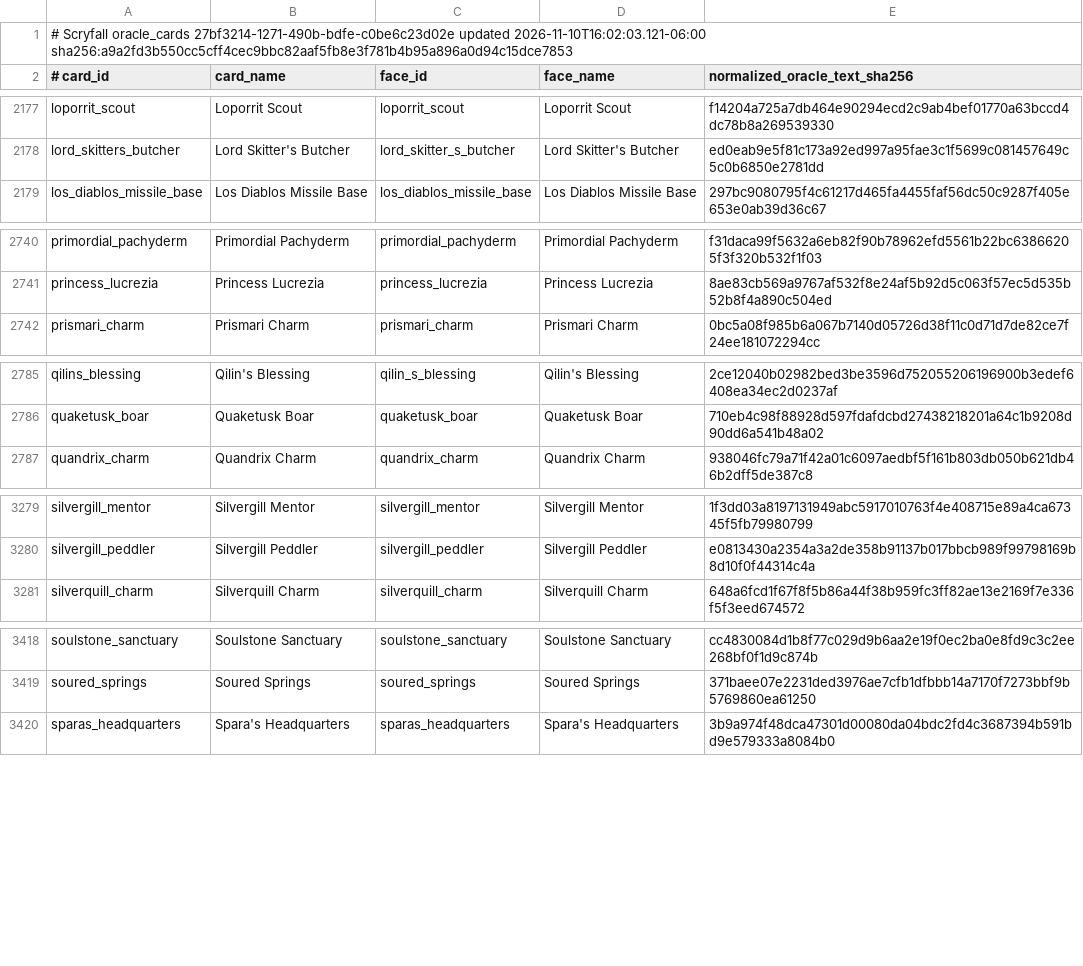
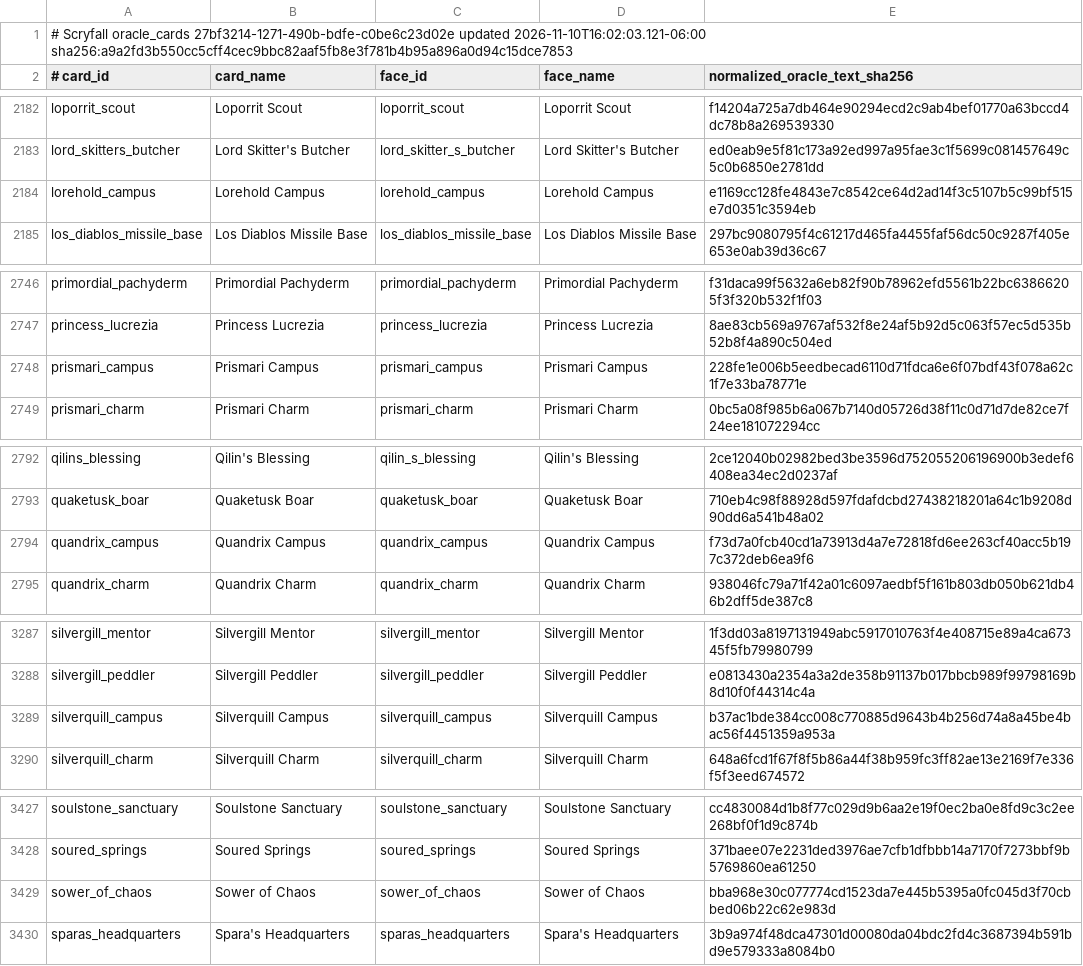
Before and after one commit to pizzaninja188/Cockatrice, a TSV file: tricerules/tricerules-cards/presentation/oracle_fingerprints.tsv, drawn as a sheet; only a part is shown, gaps mark what is left out; the diff covers the shown part only.

Commit message:
Implement queue-v35 target-grant, can't-block and campus land cohorts

```diff
--- a/tricerules/tricerules-cards/presentation/oracle_fingerprints.tsv
+++ b/tricerules/tricerules-cards/presentation/oracle_fingerprints.tsv
@@ -2178,2 +2183,3 @@ loporrit_scout	Loporrit Scout	loporrit_scout	Loporrit Scout	f14204a725a7db464e90
 lord_skitters_butcher	Lord Skitter's Butcher	lord_skitter_s_butcher	Lord Skitter's Butcher	ed0eab9e5f81c173a92ed997a95fae3c1f5699c081457649c5c0b6850e2781dd
+lorehold_campus	Lorehold Campus	lorehold_campus	Lorehold Campus	e1169cc128fe4843e7c8542ce64d2ad14f3c5107b5c99bf515e7d0351c3594eb
 los_diablos_missile_base	Los Diablos Missile Base	los_diablos_missile_base	Los Diablos Missile Base	297bc9080795f4c61217d465fa4455faf56dc50c9287f405e653e0ab39d36c67
@@ -2741,2 +2747,3 @@ primordial_pachyderm	Primordial Pachyderm	primordial_pachyderm	Primordial Pachyd
 princess_lucrezia	Princess Lucrezia	princess_lucrezia	Princess Lucrezia	8ae83cb569a9767af532f8e24af5b92d5c063f57ec5d535b52b8f4a890c504ed
+prismari_campus	Prismari Campus	prismari_campus	Prismari Campus	228fe1e006b5eedbecad6110d71fdca6e6f07bdf43f078a62c1f7e33ba78771e
 prismari_charm	Prismari Charm	prismari_charm	Prismari Charm	0bc5a08f985b6a067b7140d05726d38f11c0d71d7de82ce7f24ee181072294cc
@@ -2786,2 +2793,3 @@ qilins_blessing	Qilin's Blessing	qilin_s_blessing	Qilin's Blessing	2ce12040b0298
 quaketusk_boar	Quaketusk Boar	quaketusk_boar	Quaketusk Boar	710eb4c98f88928d597fdafdcbd27438218201a64c1b9208d90dd6a541b48a02
+quandrix_campus	Quandrix Campus	quandrix_campus	Quandrix Campus	f73d7a0fcb40cd1a73913d4a7e72818fd6ee263cf40acc5b197c372deb6ea9f6
 quandrix_charm	Quandrix Charm	quandrix_charm	Quandrix Charm	938046fc79a71f42a01c6097aedbf5f161b803db050b621db46b2dff5de387c8
@@ -3280,2 +3288,3 @@ silvergill_mentor	Silvergill Mentor	silvergill_mentor	Silvergill Mentor	1f3dd03a
 silvergill_peddler	Silvergill Peddler	silvergill_peddler	Silvergill Peddler	e0813430a2354a3a2de358b91137b017bbcb989f99798169b8d10f0f44314c4a
+silverquill_campus	Silverquill Campus	silverquill_campus	Silverquill Campus	b37ac1bde384cc008c770885d9643b4b256d74a8a45be4bac56f4451359a953a
 silverquill_charm	Silverquill Charm	silverquill_charm	Silverquill Charm	648a6fcd1f67f8f5b86a44f38b959fc3ff82ae13e2169f7e336f5f3eed674572
@@ -3419,2 +3428,3 @@ soulstone_sanctuary	Soulstone Sanctuary	soulstone_sanctuary	Soulstone Sanctuary
 soured_springs	Soured Springs	soured_springs	Soured Springs	371baee07e2231ded3976ae7cfb1dfbbb14a7170f7273bbf9b5769860ea61250
+sower_of_chaos	Sower of Chaos	sower_of_chaos	Sower of Chaos	bba968e30c077774cd1523da7e445b5395a0fc045d3f70cbbed06b22c62e983d
 sparas_headquarters	Spara's Headquarters	sparas_headquarters	Spara's Headquarters	3b9a974f48dca47301d00080da04bdc2fd4c3687394b591bd9e579333a8084b0
```
Also changed, not shown: 6 added rows elsewhere in this file, 31 other files.
